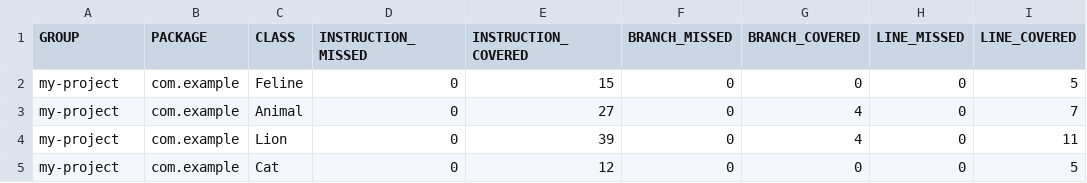
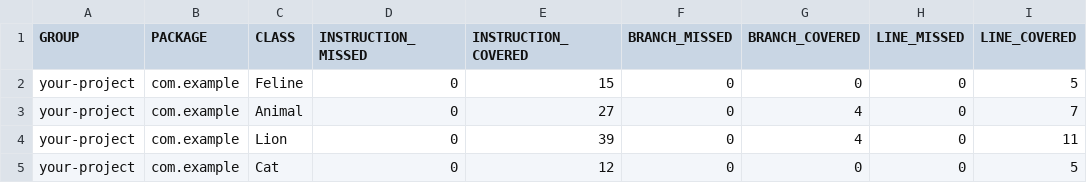
Before and after one commit to Houstonrdy/qa_java, a CSV file: target/site/jacoco/jacoco.csv, drawn as a sheet; only a part is shown; the diff names each change by its address in the sheet, - before the commit and + after, or states it on an @@ line.

```diff
--- a/target/site/jacoco/jacoco.csv
+++ b/target/site/jacoco/jacoco.csv
-A2:A5 (GROUP): my-project
+A2:A5 (GROUP): your-project
```
Also changed, not shown: 28 other files.
